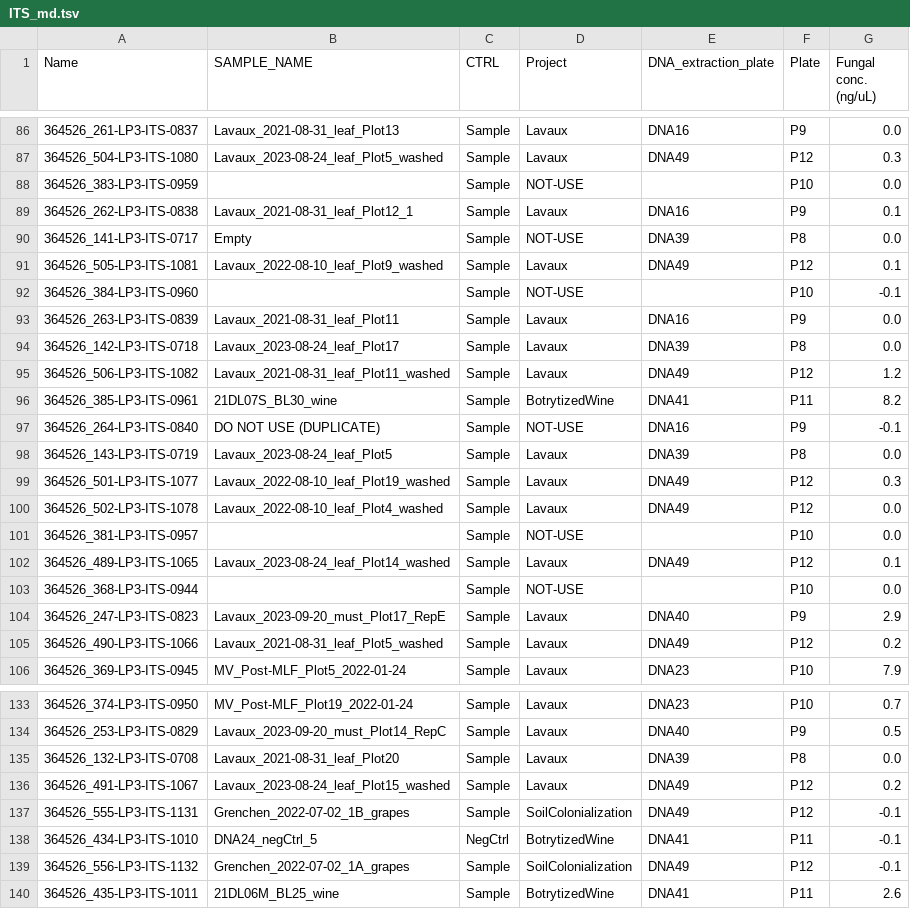
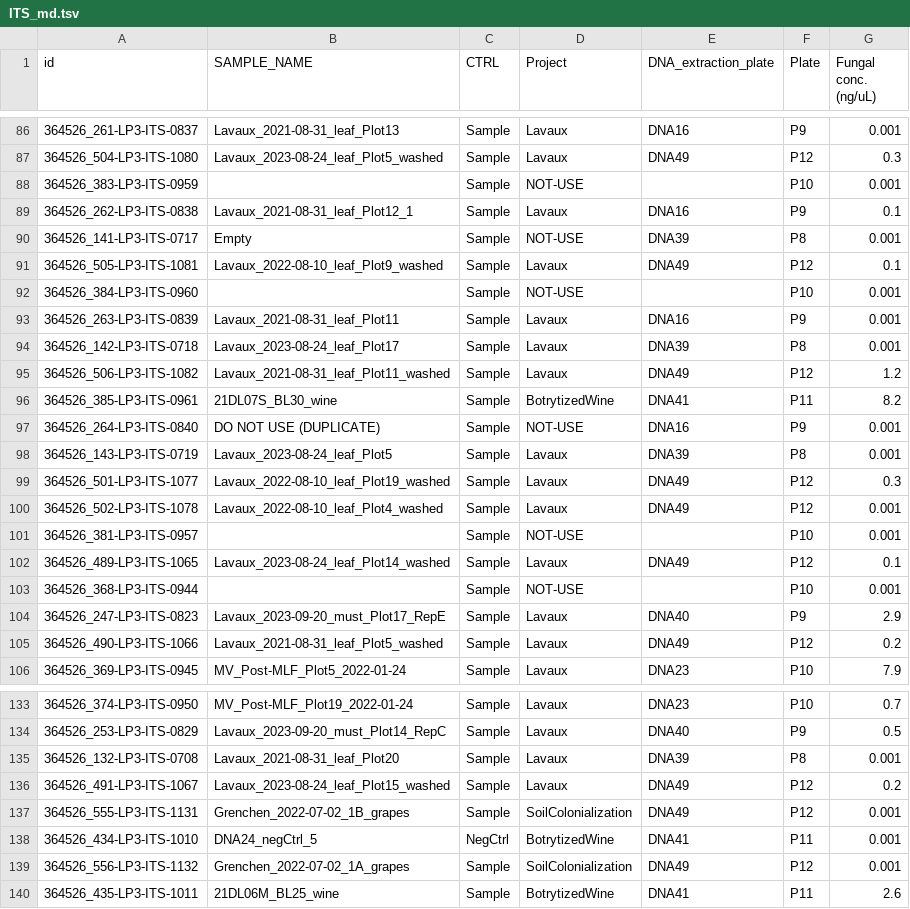
Before and after one commit to bokulich-publications/microterroir, a TSV file: Microbiome/Metadata/ITS_md.tsv, drawn as a sheet; only a part is shown, gaps mark what is left out; the diff covers the shown part only.

```diff
--- a/Microbiome/Metadata/ITS_md.tsv
+++ b/Microbiome/Metadata/ITS_md.tsv
@@ -1 +1 @@
-Name	SAMPLE_NAME	CTRL	Project	DNA_extraction_plate	Plate	Fungal conc. (ng/uL)
+id	SAMPLE_NAME	CTRL	Project	DNA_extraction_plate	Plate	Fungal conc. (ng/uL)
@@ -86,19 +86,19 @@ Name	SAMPLE_NAME	CTRL	Project	DNA_extraction_plate	Plate	Fungal conc. (ng/uL)
-364526_261-LP3-ITS-0837	Lavaux_2021-08-31_leaf_Plot13	Sample	Lavaux	DNA16	P9	0.0
+364526_261-LP3-ITS-0837	Lavaux_2021-08-31_leaf_Plot13	Sample	Lavaux	DNA16	P9	0.001
 364526_504-LP3-ITS-1080	Lavaux_2023-08-24_leaf_Plot5_washed	Sample	Lavaux	DNA49	P12	0.3
-364526_383-LP3-ITS-0959		Sample	NOT-USE		P10	0.0
+364526_383-LP3-ITS-0959		Sample	NOT-USE		P10	0.001
 364526_262-LP3-ITS-0838	Lavaux_2021-08-31_leaf_Plot12_1	Sample	Lavaux	DNA16	P9	0.1
-364526_141-LP3-ITS-0717	Empty	Sample	NOT-USE	DNA39	P8	0.0
+364526_141-LP3-ITS-0717	Empty	Sample	NOT-USE	DNA39	P8	0.001
 364526_505-LP3-ITS-1081	Lavaux_2022-08-10_leaf_Plot9_washed	Sample	Lavaux	DNA49	P12	0.1
-364526_384-LP3-ITS-0960		Sample	NOT-USE		P10	-0.1
-364526_263-LP3-ITS-0839	Lavaux_2021-08-31_leaf_Plot11	Sample	Lavaux	DNA16	P9	0.0
-364526_142-LP3-ITS-0718	Lavaux_2023-08-24_leaf_Plot17	Sample	Lavaux	DNA39	P8	0.0
+364526_384-LP3-ITS-0960		Sample	NOT-USE		P10	0.001
+364526_263-LP3-ITS-0839	Lavaux_2021-08-31_leaf_Plot11	Sample	Lavaux	DNA16	P9	0.001
+364526_142-LP3-ITS-0718	Lavaux_2023-08-24_leaf_Plot17	Sample	Lavaux	DNA39	P8	0.001
 364526_506-LP3-ITS-1082	Lavaux_2021-08-31_leaf_Plot11_washed	Sample	Lavaux	DNA49	P12	1.2
 364526_385-LP3-ITS-0961	21DL07S_BL30_wine	Sample	BotrytizedWine	DNA41	P11	8.2
-364526_264-LP3-ITS-0840	DO NOT USE (DUPLICATE)	Sample	NOT-USE	DNA16	P9	-0.1
-364526_143-LP3-ITS-0719	Lavaux_2023-08-24_leaf_Plot5	Sample	Lavaux	DNA39	P8	0.0
+364526_264-LP3-ITS-0840	DO NOT USE (DUPLICATE)	Sample	NOT-USE	DNA16	P9	0.001
+364526_143-LP3-ITS-0719	Lavaux_2023-08-24_leaf_Plot5	Sample	Lavaux	DNA39	P8	0.001
 364526_501-LP3-ITS-1077	Lavaux_2022-08-10_leaf_Plot19_washed	Sample	Lavaux	DNA49	P12	0.3
-364526_502-LP3-ITS-1078	Lavaux_2022-08-10_leaf_Plot4_washed	Sample	Lavaux	DNA49	P12	0.0
-364526_381-LP3-ITS-0957		Sample	NOT-USE		P10	0.0
+364526_502-LP3-ITS-1078	Lavaux_2022-08-10_leaf_Plot4_washed	Sample	Lavaux	DNA49	P12	0.001
+364526_381-LP3-ITS-0957		Sample	NOT-USE		P10	0.001
 364526_489-LP3-ITS-1065	Lavaux_2023-08-24_leaf_Plot14_washed	Sample	Lavaux	DNA49	P12	0.1
-364526_368-LP3-ITS-0944		Sample	NOT-USE		P10	0.0
+364526_368-LP3-ITS-0944		Sample	NOT-USE		P10	0.001
 364526_247-LP3-ITS-0823	Lavaux_2023-09-20_must_Plot17_RepE	Sample	Lavaux	DNA40	P9	2.9
@@ -134,7 +134,7 @@ Name	SAMPLE_NAME	CTRL	Project	DNA_extraction_plate	Plate	Fungal conc. (ng/uL)
 364526_253-LP3-ITS-0829	Lavaux_2023-09-20_must_Plot14_RepC	Sample	Lavaux	DNA40	P9	0.5
-364526_132-LP3-ITS-0708	Lavaux_2021-08-31_leaf_Plot20	Sample	Lavaux	DNA39	P8	0.0
+364526_132-LP3-ITS-0708	Lavaux_2021-08-31_leaf_Plot20	Sample	Lavaux	DNA39	P8	0.001
 364526_491-LP3-ITS-1067	Lavaux_2023-08-24_leaf_Plot15_washed	Sample	Lavaux	DNA49	P12	0.2
-364526_555-LP3-ITS-1131	Grenchen_2022-07-02_1B_grapes	Sample	SoilColonialization	DNA49	P12	-0.1
-364526_434-LP3-ITS-1010	DNA24_negCtrl_5	NegCtrl	BotrytizedWine	DNA41	P11	-0.1
-364526_556-LP3-ITS-1132	Grenchen_2022-07-02_1A_grapes	Sample	SoilColonialization	DNA49	P12	-0.1
+364526_555-LP3-ITS-1131	Grenchen_2022-07-02_1B_grapes	Sample	SoilColonialization	DNA49	P12	0.001
+364526_434-LP3-ITS-1010	DNA24_negCtrl_5	NegCtrl	BotrytizedWine	DNA41	P11	0.001
+364526_556-LP3-ITS-1132	Grenchen_2022-07-02_1A_grapes	Sample	SoilColonialization	DNA49	P12	0.001
 364526_435-LP3-ITS-1011	21DL06M_BL25_wine	Sample	BotrytizedWine	DNA41	P11	2.6
```
Also changed, not shown: 111 edited cells elsewhere in this file, Microbiome/Metadata/16S_md.tsv, 9 other files.
